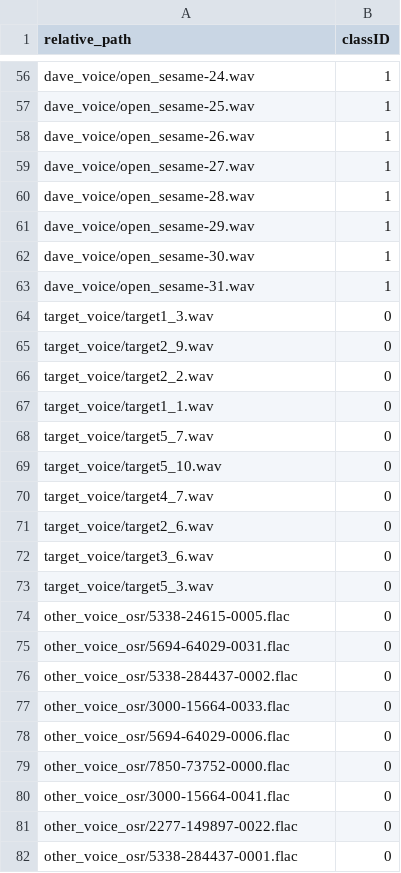
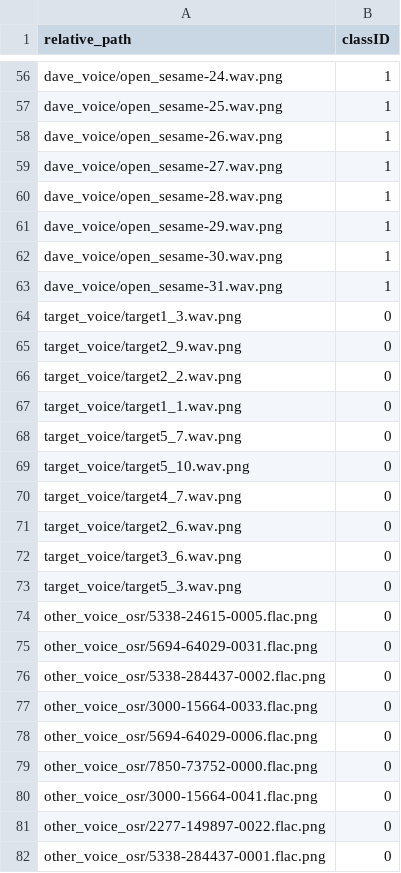
Before and after one commit to saie100/machine_learning_voice_recognition, a CSV file: testing_metadata.csv, drawn as a sheet; only a part is shown, gaps mark what is left out; the diff covers the shown part only; the diff names each change by its address in the sheet, - before the commit and + after, or states it on an @@ line.

```diff
--- a/testing_metadata.csv
+++ b/testing_metadata.csv
-A56 (relative_path): dave_voice/open_sesame-24.wav
+A56 (relative_path): dave_voice/open_sesame-24.wav.png
-A57 (relative_path): dave_voice/open_sesame-25.wav
+A57 (relative_path): dave_voice/open_sesame-25.wav.png
-A58 (relative_path): dave_voice/open_sesame-26.wav
+A58 (relative_path): dave_voice/open_sesame-26.wav.png
-A59 (relative_path): dave_voice/open_sesame-27.wav
+A59 (relative_path): dave_voice/open_sesame-27.wav.png
-A60 (relative_path): dave_voice/open_sesame-28.wav
+A60 (relative_path): dave_voice/open_sesame-28.wav.png
-A61 (relative_path): dave_voice/open_sesame-29.wav
+A61 (relative_path): dave_voice/open_sesame-29.wav.png
-A62 (relative_path): dave_voice/open_sesame-30.wav
+A62 (relative_path): dave_voice/open_sesame-30.wav.png
-A63 (relative_path): dave_voice/open_sesame-31.wav
+A63 (relative_path): dave_voice/open_sesame-31.wav.png
-A64 (relative_path): target_voice/target1_3.wav
+A64 (relative_path): target_voice/target1_3.wav.png
-A65 (relative_path): target_voice/target2_9.wav
+A65 (relative_path): target_voice/target2_9.wav.png
-A66 (relative_path): target_voice/target2_2.wav
+A66 (relative_path): target_voice/target2_2.wav.png
-A67 (relative_path): target_voice/target1_1.wav
+A67 (relative_path): target_voice/target1_1.wav.png
-A68 (relative_path): target_voice/target5_7.wav
+A68 (relative_path): target_voice/target5_7.wav.png
-A69 (relative_path): target_voice/target5_10.wav
+A69 (relative_path): target_voice/target5_10.wav.png
-A70 (relative_path): target_voice/target4_7.wav
+A70 (relative_path): target_voice/target4_7.wav.png
-A71 (relative_path): target_voice/target2_6.wav
+A71 (relative_path): target_voice/target2_6.wav.png
-A72 (relative_path): target_voice/target3_6.wav
+A72 (relative_path): target_voice/target3_6.wav.png
-A73 (relative_path): target_voice/target5_3.wav
+A73 (relative_path): target_voice/target5_3.wav.png
-A74 (relative_path): other_voice_osr/5338-24615-0005.flac
+A74 (relative_path): other_voice_osr/5338-24615-0005.flac.png
-A75 (relative_path): other_voice_osr/5694-64029-0031.flac
+A75 (relative_path): other_voice_osr/5694-64029-0031.flac.png
-A76 (relative_path): other_voice_osr/5338-284437-0002.flac
+A76 (relative_path): other_voice_osr/5338-284437-0002.flac.png
-A77 (relative_path): other_voice_osr/3000-15664-0033.flac
+A77 (relative_path): other_voice_osr/3000-15664-0033.flac.png
-A78 (relative_path): other_voice_osr/5694-64029-0006.flac
+A78 (relative_path): other_voice_osr/5694-64029-0006.flac.png
-A79 (relative_path): other_voice_osr/7850-73752-0000.flac
+A79 (relative_path): other_voice_osr/7850-73752-0000.flac.png
-A80 (relative_path): other_voice_osr/3000-15664-0041.flac
+A80 (relative_path): other_voice_osr/3000-15664-0041.flac.png
-A81 (relative_path): other_voice_osr/2277-149897-0022.flac
+A81 (relative_path): other_voice_osr/2277-149897-0022.flac.png
-A82 (relative_path): other_voice_osr/5338-284437-0001.flac
+A82 (relative_path): other_voice_osr/5338-284437-0001.flac.png
```
Also changed, not shown: 81 edited cells elsewhere in this file, training_metadata.csv, 6 other files.
